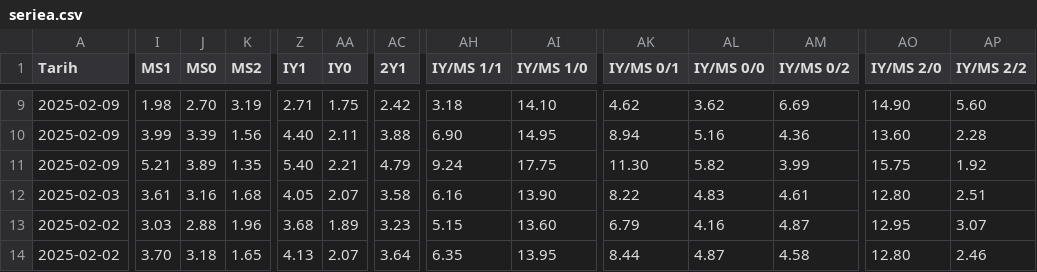
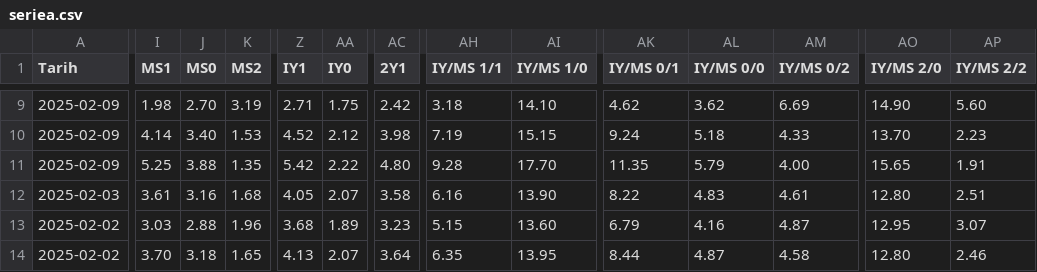
Before and after one commit to analysematchodds/match_odds_csv, a CSV file: seriea.csv, drawn as a sheet; only a part is shown, gaps mark what is left out; the diff covers the shown part only; the diff names each change by its address in the sheet, - before the commit and + after, or states it on an @@ line.

```diff
--- a/seriea.csv
+++ b/seriea.csv
-I10 (MS1): 3.99
+I10 (MS1): 4.14
-J10 (MS0): 3.39
+J10 (MS0): 3.40
-K10 (MS2): 1.56
+K10 (MS2): 1.53
-Z10 (IY1): 4.40
+Z10 (IY1): 4.52
-AA10 (IY0): 2.11
+AA10 (IY0): 2.12
-AC10 (2Y1): 3.88
+AC10 (2Y1): 3.98
-AH10 (IY/MS 1/1): 6.90
+AH10 (IY/MS 1/1): 7.19
-AI10 (IY/MS 1/0): 14.95
+AI10 (IY/MS 1/0): 15.15
-AK10 (IY/MS 0/1): 8.94
+AK10 (IY/MS 0/1): 9.24
-AL10 (IY/MS 0/0): 5.16
+AL10 (IY/MS 0/0): 5.18
-AM10 (IY/MS 0/2): 4.36
+AM10 (IY/MS 0/2): 4.33
-AO10 (IY/MS 2/0): 13.60
+AO10 (IY/MS 2/0): 13.70
-AP10 (IY/MS 2/2): 2.28
+AP10 (IY/MS 2/2): 2.23
-I11 (MS1): 5.21
+I11 (MS1): 5.25
-J11 (MS0): 3.89
+J11 (MS0): 3.88
-Z11 (IY1): 5.40
+Z11 (IY1): 5.42
-AA11 (IY0): 2.21
+AA11 (IY0): 2.22
-AC11 (2Y1): 4.79
+AC11 (2Y1): 4.80
-AH11 (IY/MS 1/1): 9.24
+AH11 (IY/MS 1/1): 9.28
-AI11 (IY/MS 1/0): 17.75
+AI11 (IY/MS 1/0): 17.70
-AK11 (IY/MS 0/1): 11.30
+AK11 (IY/MS 0/1): 11.35
-AL11 (IY/MS 0/0): 5.82
+AL11 (IY/MS 0/0): 5.79
-AM11 (IY/MS 0/2): 3.99
+AM11 (IY/MS 0/2): 4.00
-AO11 (IY/MS 2/0): 15.75
+AO11 (IY/MS 2/0): 15.65
-AP11 (IY/MS 2/2): 1.92
+AP11 (IY/MS 2/2): 1.91
```
Also changed, not shown: 86 edited cells elsewhere in this file.
